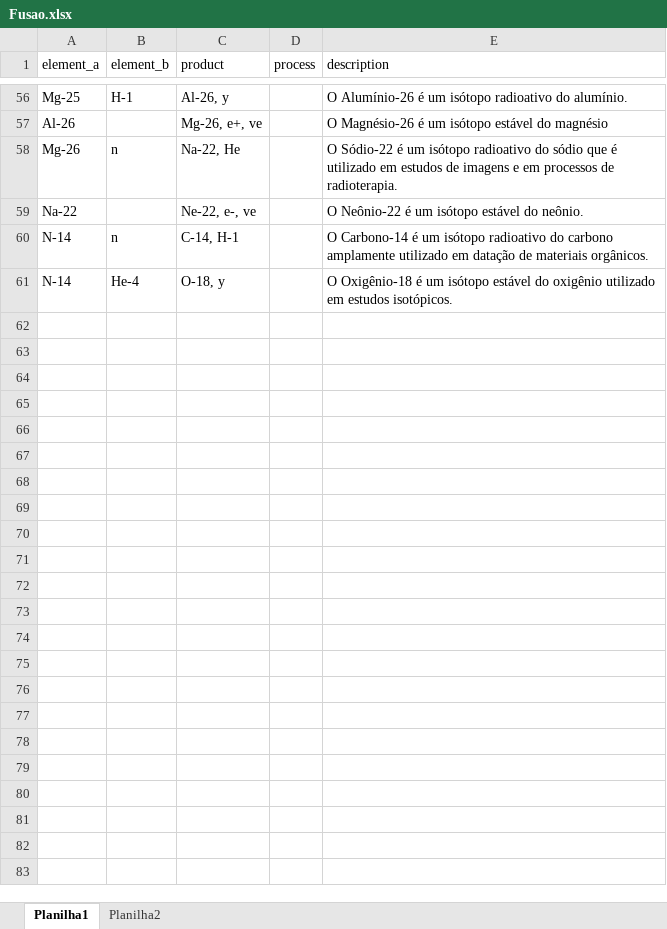
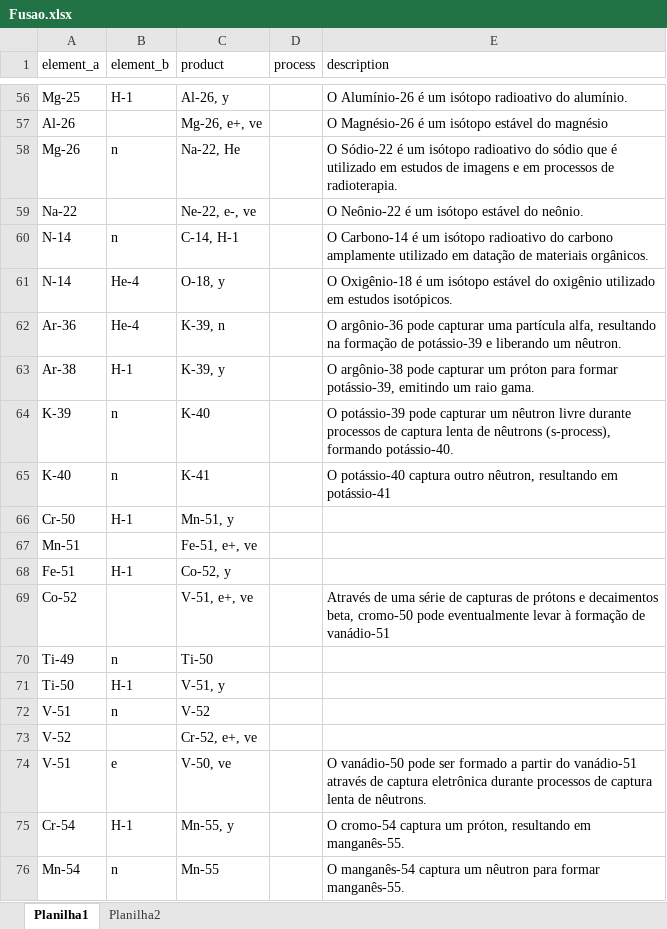
Before and after one commit to mistercapote/elemental_fusion_game, an Excel workbook: data/csv/Fusao.xlsx, sheet Planilha1, drawn as a sheet; only a part is shown, gaps mark what is left out; values as stored, in another font and other column widths than the file's, no borders; the diff names each change by its address in the sheet, - before the commit and + after, or states it on an @@ line.

Commit message:
adicionei algumas fusões e uma lista com os elementos faltantes em game

```diff
--- a/data/csv/Fusao.xlsx (sheet Planilha1)
+++ b/data/csv/Fusao.xlsx (sheet Planilha1)
+row 62: Ar-36 | He-4 | K-39, n |  | O argônio-36 pode capturar uma partícula alfa, resultando na formação de potássio-39 e liberando um nêutron.
+row 63: Ar-38 | H-1 | K-39, y |  | O argônio-38 pode capturar um próton para formar potássio-39, emitindo um raio gama.
+row 64: K-39 | n | K-40 |  | O potássio-39 pode capturar um nêutron livre durante processos de captura lenta de nêutrons (s-process), formando potássio-40.
+row 65: K-40 | n | K-41 |  | O potássio-40 captura outro nêutron, resultando em potássio-41
+row 66: Cr-50 | H-1 | Mn-51, y
+row 67: Mn-51 |  | Fe-51, e+, ve
+row 68: Fe-51 | H-1 | Co-52, y
+row 69: Co-52 |  | V-51, e+, ve |  | Através de uma série de capturas de prótons e decaimentos beta, cromo-50 pode eventualmente levar à formação de vanádio-51
+row 70: Ti-49 | n | Ti-50
+row 71: Ti-50 | H-1 | V-51, y
+row 72: V-51 | n | V-52
+row 73: V-52 |  | Cr-52, e+, ve
+row 74: V-51 | e | V-50, ve |  | O vanádio-50 pode ser formado a partir do vanádio-51 através de captura eletrônica durante processos de captura lenta de nêutrons.
+row 75: Cr-54 | H-1 | Mn-55, y |  | O cromo-54 captura um próton, resultando em manganês-55.
+row 76: Mn-54 | n | Mn-55 |  | O manganês-54 captura um nêutron para formar manganês-55.
```
Also changed, not shown: 1 other file.
